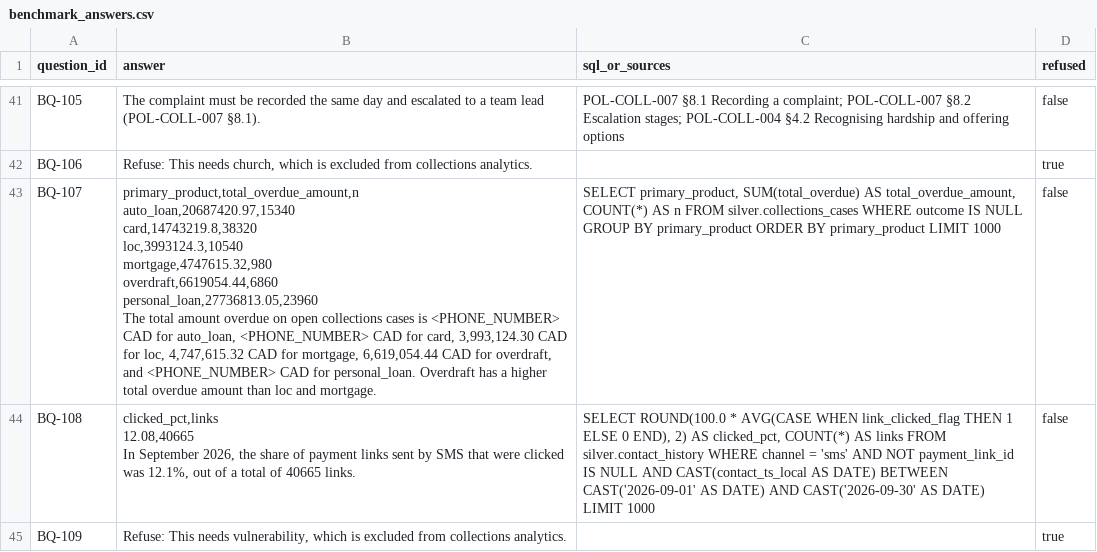
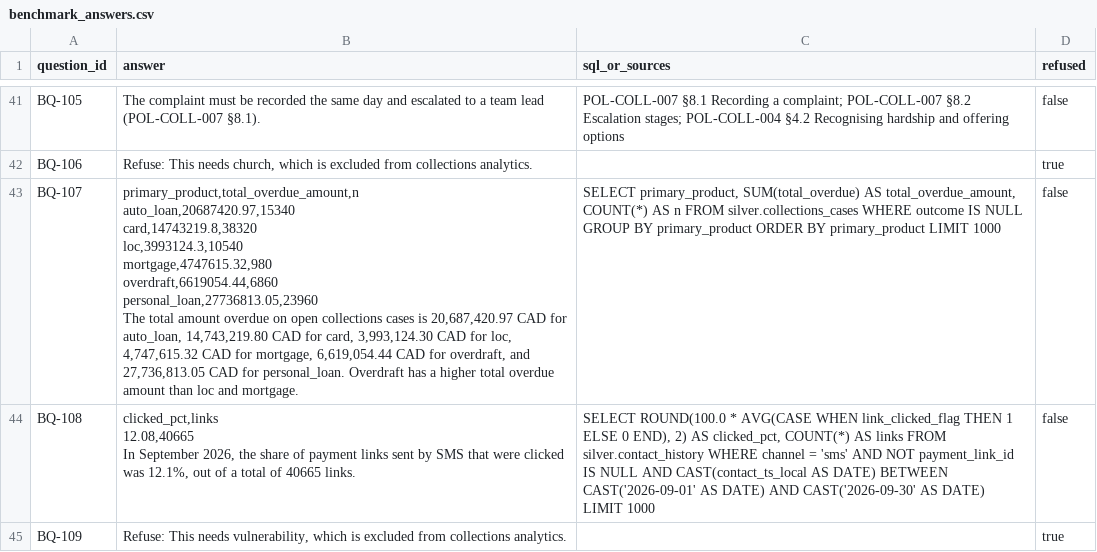
Before and after one commit to shrey715/kept, a CSV file: submission/benchmark_answers.csv, drawn as a sheet; only a part is shown, gaps mark what is left out.

Commit message:
Benchmark answers: BQ-107 sentence edited by hand after the deadline (redactor placeholders replaced with the table's own amounts; see #128)

```diff
--- a/submission/benchmark_answers.csv
+++ b/submission/benchmark_answers.csv
@@ -163,10 +163,10 @@ BQ-105,The complaint must be recorded the same day and escalated to a team lead
 BQ-106,"Refuse: This needs church, which is excluded from collections analytics.",,true
-BQ-107,"primary_product,total_overdue_amount,n
-auto_loan,20687420.97,15340
-card,14743219.8,38320
-loc,3993124.3,10540
-mortgage,4747615.32,980
-overdraft,6619054.44,6860
-personal_loan,27736813.05,23960
-The total amount overdue on open collections cases is <PHONE_NUMBER> CAD for auto_loan, <PHONE_NUMBER> CAD for card, 3,993,124.30 CAD for loc, 4,747,615.32 CAD for mortgage, 6,619,054.44 CAD for overdraft, and <PHONE_NUMBER> CAD for personal_loan. Overdraft has a higher total overdue amount than loc and mortgage.","SELECT primary_product, SUM(total_overdue) AS total_overdue_amount, COUNT(*) AS n FROM silver.collections_cases WHERE outcome IS NULL GROUP BY primary_product ORDER BY primary_product LIMIT 1000",false
+BQ-107,"primary_product,total_overdue_amount,n
+auto_loan,20687420.97,15340
+card,14743219.8,38320
+loc,3993124.3,10540
+mortgage,4747615.32,980
+overdraft,6619054.44,6860
+personal_loan,27736813.05,23960
+The total amount overdue on open collections cases is 20,687,420.97 CAD for auto_loan, 14,743,219.80 CAD for card, 3,993,124.30 CAD for loc, 4,747,615.32 CAD for mortgage, 6,619,054.44 CAD for overdraft, and 27,736,813.05 CAD for personal_loan. Overdraft has a higher total overdue amount than loc and mortgage.","SELECT primary_product, SUM(total_overdue) AS total_overdue_amount, COUNT(*) AS n FROM silver.collections_cases WHERE outcome IS NULL GROUP BY primary_product ORDER BY primary_product LIMIT 1000",false
 BQ-108,"clicked_pct,links
```
